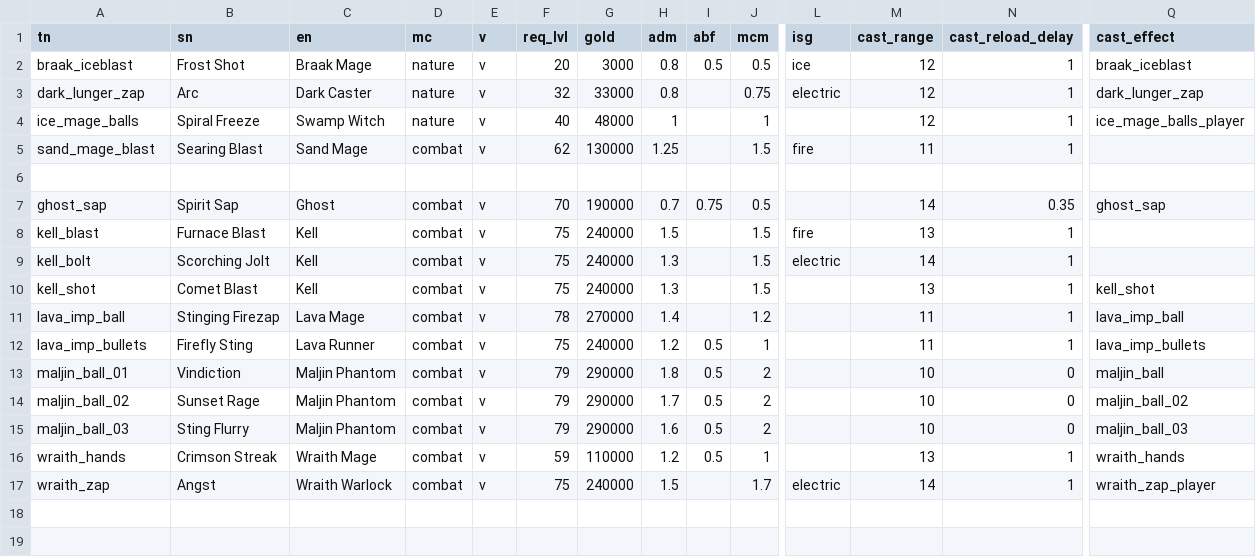
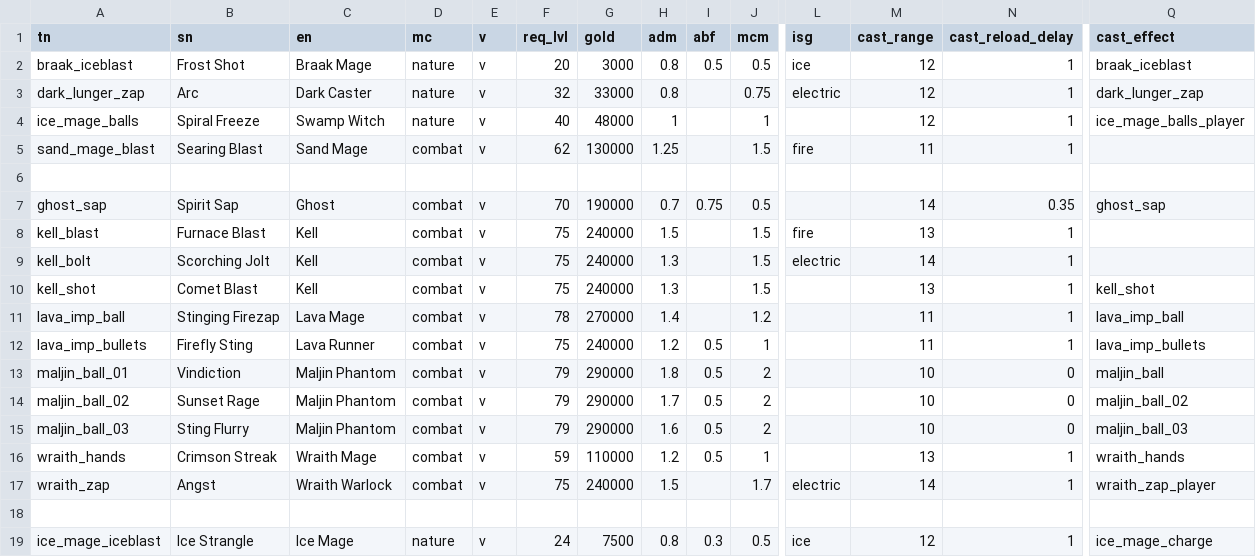
Before and after one commit to foerstj/enemy-spells, a CSV file: gaspy/jinja/enemy-spells/spell-{{v}}-{{tn}}.gas.csv, drawn as a sheet; only a part is shown, gaps mark what is left out; rows hold the shown columns only; the diff names each change by its address in the sheet, - before the commit and + after, or states it on an @@ line.

Commit message:
Add ice_mage_iceblast with custom impl

```diff
--- a/gaspy/jinja/enemy-spells/spell-{{v}}-{{tn}}.gas.csv
+++ b/gaspy/jinja/enemy-spells/spell-{{v}}-{{tn}}.gas.csv
+row 18: (empty)
+row 19: ice_mage_iceblast | Ice Strangle | Ice Mage | nature | v | 24 | 7500 | 0.8 | 0.3 | 0.5 | ice | 12 | 1 | ice_mage_charge
```
Also changed, not shown: 2 other files.
